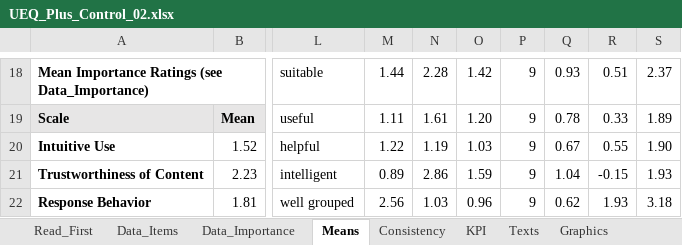
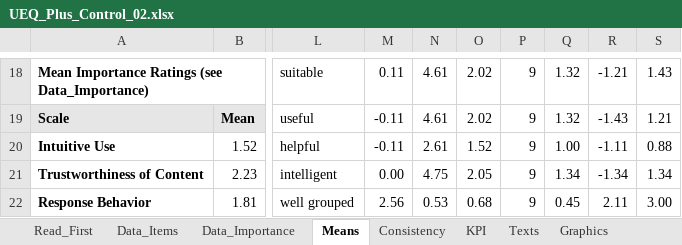
Before and after one commit to LPTimey/Mentalorium, an Excel workbook: Math/ueq_plus/UEQ_Plus_Control_02.xlsx, sheet Means, drawn as a sheet; only a part is shown, gaps mark what is left out; values as stored, in another font and other column widths than the file's, no borders; the diff covers the shown part only; the diff names each change by its address in the sheet, - before the commit and + after, or states it on an @@ line.

```diff
--- a/Math/ueq_plus/UEQ_Plus_Control_02.xlsx (sheet Means)
+++ b/Math/ueq_plus/UEQ_Plus_Control_02.xlsx (sheet Means)
-M18: 1.44
+M18: 0.11
-N18: 2.28
+N18: 4.61
-O18: 1.42
+O18: 2.02
-Q18: 0.93
+Q18: 1.32
-R18: 0.51
+R18: -1.21
-S18: 2.37
+S18: 1.43
-M19: 1.11
+M19: -0.11
-N19: 1.61
+N19: 4.61
-O19: 1.20
+O19: 2.02
-Q19: 0.78
+Q19: 1.32
-R19: 0.33
+R19: -1.43
-S19: 1.89
+S19: 1.21
-M20: 1.22
+M20: -0.11
-N20: 1.19
+N20: 2.61
-O20: 1.03
+O20: 1.52
-Q20: 0.67
+Q20: 1.00
-R20: 0.55
+R20: -1.11
-S20: 1.90
+S20: 0.88
-M21: 0.89
+M21: 0.00
-N21: 2.86
+N21: 4.75
-O21: 1.59
+O21: 2.05
-Q21: 1.04
+Q21: 1.34
-R21: -0.15
+R21: -1.34
-S21: 1.93
+S21: 1.34
-N22: 1.03
+N22: 0.53
-O22: 0.96
+O22: 0.68
-Q22: 0.62
+Q22: 0.45
-R22: 1.93
+R22: 2.11
-S22: 3.18
+S22: 3.00
```
Also changed, not shown: 14 added rows, 14 removed rows and 42 edited cells elsewhere in this sheet, sheet Data_Items, sheet KPI, sheet Consistency, formulas that keep their value, charts or pictures.
